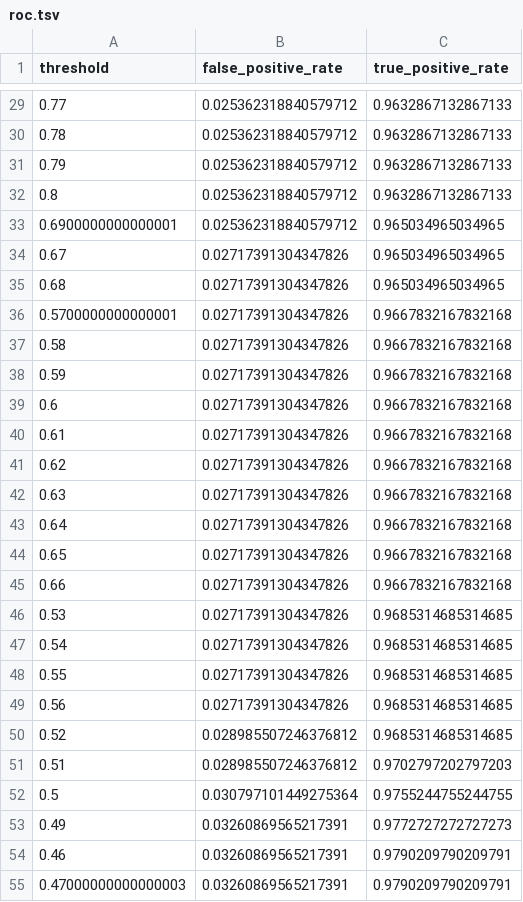
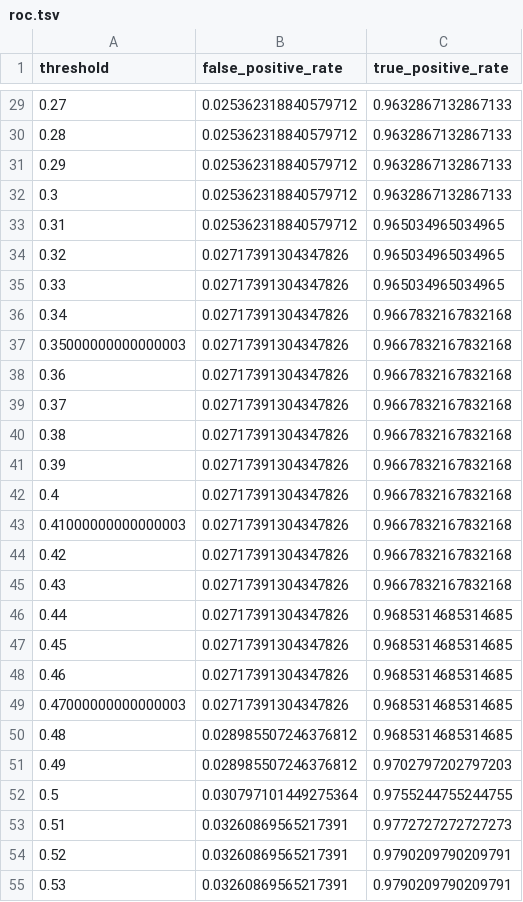
Before and after one commit to jtvon/dx704-project-09, a TSV file: submission/roc.tsv, drawn as a sheet; only a part is shown, gaps mark what is left out; the diff covers the shown part only.

```diff
--- a/submission/roc.tsv
+++ b/submission/roc.tsv
@@ -29,27 +29,27 @@ threshold	false_positive_rate	true_positive_rate
-0.77	0.025362318840579712	0.9632867132867133
-0.78	0.025362318840579712	0.9632867132867133
-0.79	0.025362318840579712	0.9632867132867133
-0.8	0.025362318840579712	0.9632867132867133
-0.6900000000000001	0.025362318840579712	0.965034965034965
-0.67	0.02717391304347826	0.965034965034965
-0.68	0.02717391304347826	0.965034965034965
-0.5700000000000001	0.02717391304347826	0.9667832167832168
-0.58	0.02717391304347826	0.9667832167832168
-0.59	0.02717391304347826	0.9667832167832168
-0.6	0.02717391304347826	0.9667832167832168
-0.61	0.02717391304347826	0.9667832167832168
-0.62	0.02717391304347826	0.9667832167832168
-0.63	0.02717391304347826	0.9667832167832168
-0.64	0.02717391304347826	0.9667832167832168
-0.65	0.02717391304347826	0.9667832167832168
-0.66	0.02717391304347826	0.9667832167832168
-0.53	0.02717391304347826	0.9685314685314685
-0.54	0.02717391304347826	0.9685314685314685
-0.55	0.02717391304347826	0.9685314685314685
-0.56	0.02717391304347826	0.9685314685314685
-0.52	0.028985507246376812	0.9685314685314685
-0.51	0.028985507246376812	0.9702797202797203
+0.27	0.025362318840579712	0.9632867132867133
+0.28	0.025362318840579712	0.9632867132867133
+0.29	0.025362318840579712	0.9632867132867133
+0.3	0.025362318840579712	0.9632867132867133
+0.31	0.025362318840579712	0.965034965034965
+0.32	0.02717391304347826	0.965034965034965
+0.33	0.02717391304347826	0.965034965034965
+0.34	0.02717391304347826	0.9667832167832168
+0.35000000000000003	0.02717391304347826	0.9667832167832168
+0.36	0.02717391304347826	0.9667832167832168
+0.37	0.02717391304347826	0.9667832167832168
+0.38	0.02717391304347826	0.9667832167832168
+0.39	0.02717391304347826	0.9667832167832168
+0.4	0.02717391304347826	0.9667832167832168
+0.41000000000000003	0.02717391304347826	0.9667832167832168
+0.42	0.02717391304347826	0.9667832167832168
+0.43	0.02717391304347826	0.9667832167832168
+0.44	0.02717391304347826	0.9685314685314685
+0.45	0.02717391304347826	0.9685314685314685
+0.46	0.02717391304347826	0.9685314685314685
+0.47000000000000003	0.02717391304347826	0.9685314685314685
+0.48	0.028985507246376812	0.9685314685314685
+0.49	0.028985507246376812	0.9702797202797203
 0.5	0.030797101449275364	0.9755244755244755
-0.49	0.03260869565217391	0.9772727272727273
-0.46	0.03260869565217391	0.9790209790209791
-0.47000000000000003	0.03260869565217391	0.9790209790209791
+0.51	0.03260869565217391	0.9772727272727273
+0.52	0.03260869565217391	0.9790209790209791
+0.53	0.03260869565217391	0.9790209790209791
```
Also changed, not shown: 74 edited cells elsewhere in this file, 1 other file.
